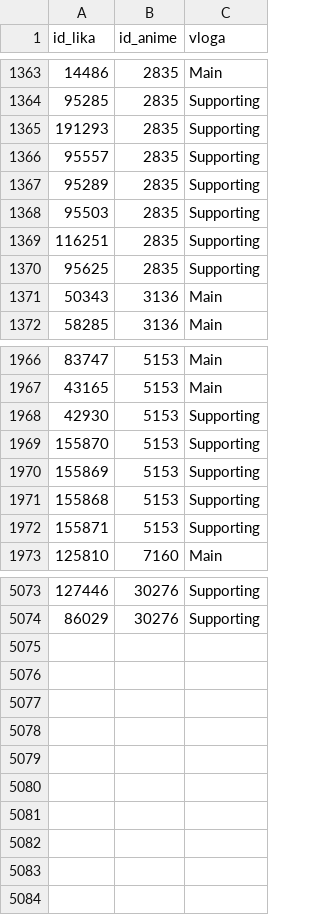
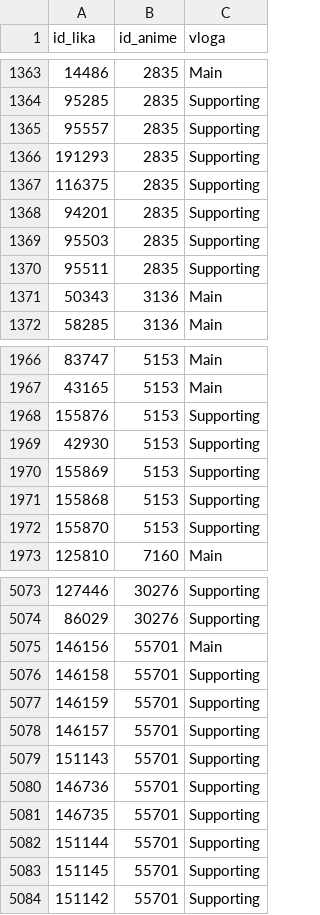
Before and after one commit to lrozman/Projektna-naloga-UVP---Rozman-Lara, a CSV file: anime_liki.csv, drawn as a sheet; only a part is shown, gaps mark what is left out; the diff covers the shown part only.

```diff
--- a/anime_liki.csv
+++ b/anime_liki.csv
@@ -1364,8 +1364,8 @@ id_lika,id_anime,vloga
 95285,2835,Supporting
-191293,2835,Supporting
 95557,2835,Supporting
-95289,2835,Supporting
+191293,2835,Supporting
+116375,2835,Supporting
+94201,2835,Supporting
 95503,2835,Supporting
-116251,2835,Supporting
-95625,2835,Supporting
+95511,2835,Supporting
 50343,3136,Main
@@ -1967,7 +1967,7 @@ id_lika,id_anime,vloga
 43165,5153,Main
+155876,5153,Supporting
 42930,5153,Supporting
-155870,5153,Supporting
 155869,5153,Supporting
 155868,5153,Supporting
-155871,5153,Supporting
+155870,5153,Supporting
 125810,7160,Main
@@ -5074 +5074,11 @@ id_lika,id_anime,vloga
 86029,30276,Supporting
+146156,55701,Main
+146158,55701,Supporting
+146159,55701,Supporting
+146157,55701,Supporting
+151143,55701,Supporting
+146736,55701,Supporting
+146735,55701,Supporting
+151144,55701,Supporting
+151145,55701,Supporting
+151142,55701,Supporting
```
Also changed, not shown: 3 added rows, 3 removed rows, 6 moved rows and 1 edited cell elsewhere in this file, anime.csv, liki.csv, 1 other file.
